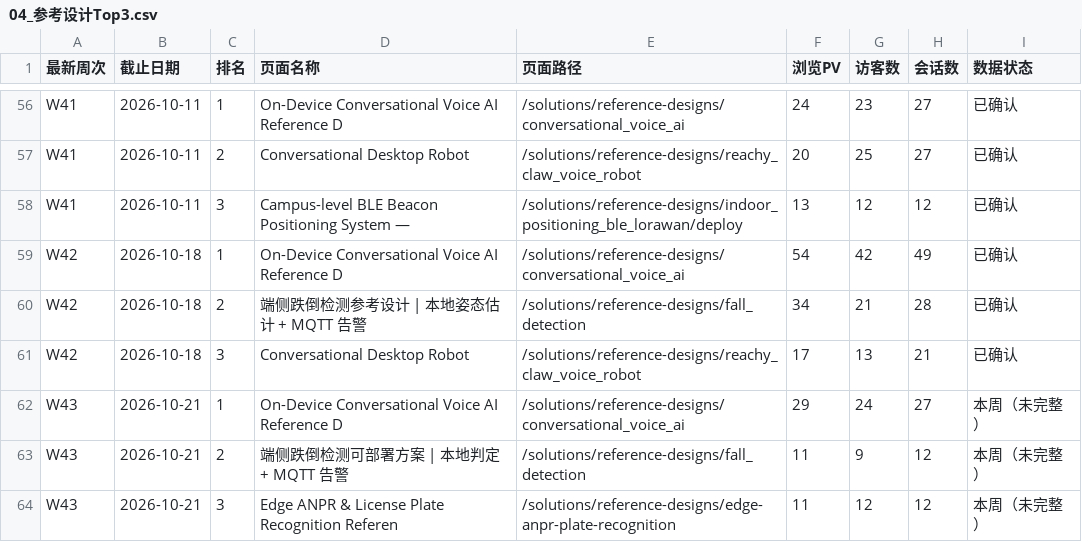
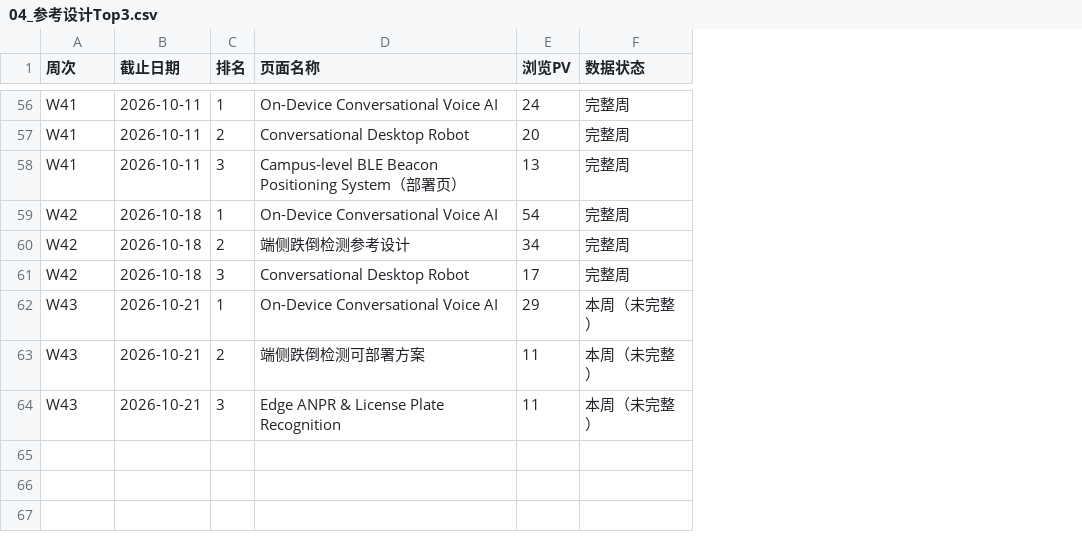
Before and after one commit to rebeccah321/ga4-feishu-dashboard, a CSV file: data/analysis_v3/04_参考设计Top3.csv, drawn as a sheet; only a part is shown, gaps mark what is left out; removed rows and columns are numbered as before the commit, all else as after; the diff covers the shown part only; the diff names each change by its address in the sheet, - before the commit and + after, or states it on an @@ line.

```diff
--- a/data/analysis_v3/04_参考设计Top3.csv
+++ b/data/analysis_v3/04_参考设计Top3.csv
-column E (页面路径), rows 56-64: /solutions/reference-designs/conversational_voice_ai | /solutions/reference-designs/reachy_claw_voice_robot | /solutions/reference-designs/indoor_positioning_ble_lorawan/deploy | /solutions/reference-designs/conversational_voice_ai | /solutions/reference-designs/fall_detection | /solutions/reference-designs/reachy_claw_voice_robot | /solutions/reference-designs/conversational_voice_ai | /solutions/reference-designs/fall_detection | /solutions/reference-designs/edge-anpr-plate-recognition
-column G (访客数), rows 56-64: 23 | 25 | 12 | 42 | 21 | 13 | 24 | 9 | 12
-column H (会话数), rows 56-64: 27 | 27 | 12 | 49 | 28 | 21 | 27 | 12 | 12
-A1: 最新周次
+A1: 周次
-D56 (页面名称): On-Device Conversational Voice AI Reference D
+D56 (页面名称): On-Device Conversational Voice AI
-F56:F61 (数据状态): 已确认
+F56:F61 (数据状态): 完整周
-D58 (页面名称): …Positioning System —
+D58 (页面名称): …Positioning System（部署页）
-D59 (页面名称): On-Device Conversational Voice AI Reference D
+D59 (页面名称): On-Device Conversational Voice AI
-D60 (页面名称): 端侧跌倒检测参考设计 | 本地姿态估计 + MQTT 告警
+D60 (页面名称): 端侧跌倒检测参考设计
-D62 (页面名称): On-Device Conversational Voice AI Reference D
+D62 (页面名称): On-Device Conversational Voice AI
-D63 (页面名称): 端侧跌倒检测可部署方案 | 本地判定 + MQTT 告警
+D63 (页面名称): 端侧跌倒检测可部署方案
-D64 (页面名称): Edge ANPR & License Plate Recognition Referen
+D64 (页面名称): Edge ANPR & License Plate Recognition
```
Also changed, not shown: 74 edited cells elsewhere in this file, 3 other files.
